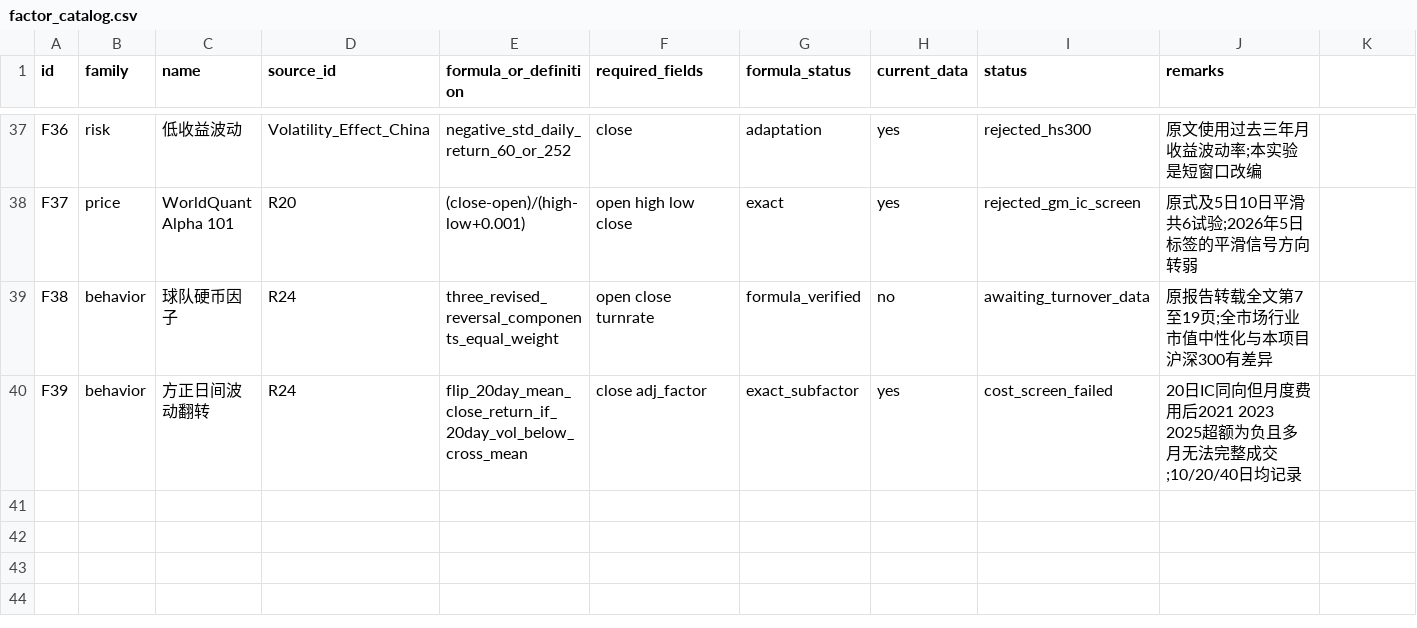
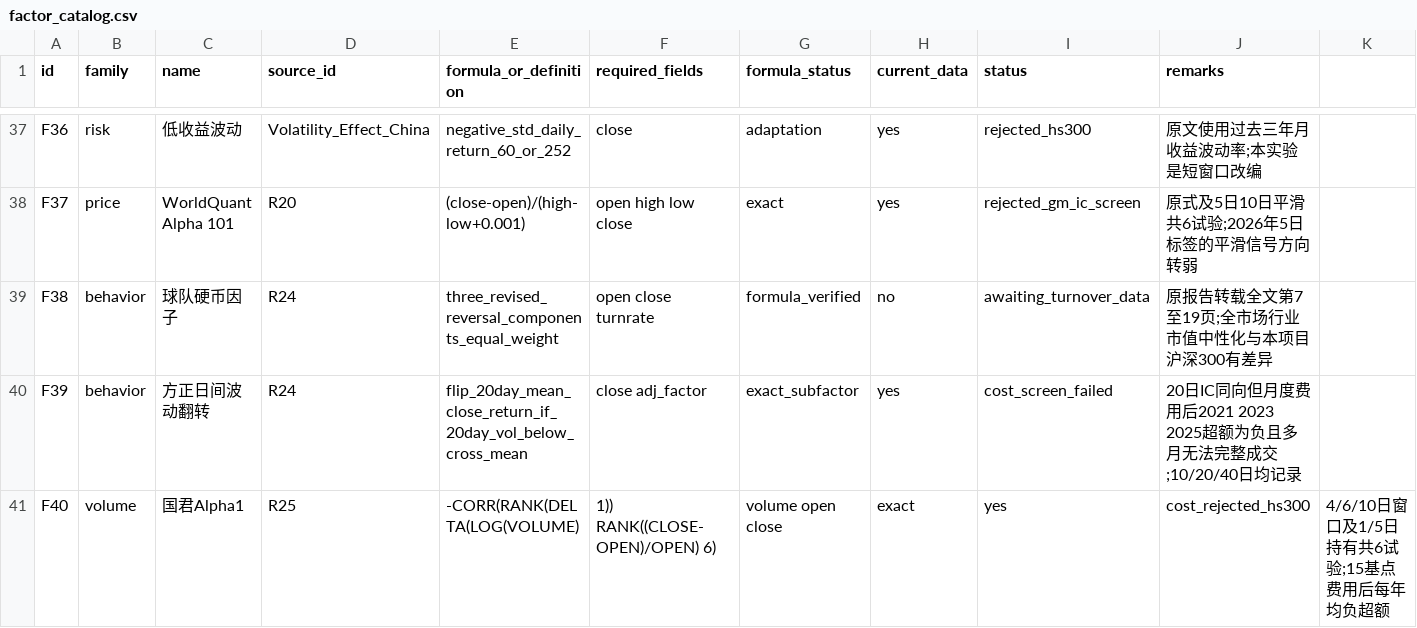
Before and after one commit to caraheqy-hub/qr-factor-lab, a CSV file: research/factor_catalog.csv, drawn as a sheet; only a part is shown, gaps mark what is left out; the diff names each change by its address in the sheet, - before the commit and + after, or states it on an @@ line.

```diff
--- a/research/factor_catalog.csv
+++ b/research/factor_catalog.csv
+row 41: F40 | volume | 国君Alpha1 | R25 | -CORR(RANK(DELTA(LOG(VOLUME) | 1)) RANK((CLOSE-OPEN)/OPEN) 6) | volume open close | exact | yes | cost_rejected_hs300 | 4/6/10日窗口及1/5日持有共6试验;15基点费用后每年均负超额
```
Also changed, not shown: research/report_index.csv, 10 other files.
